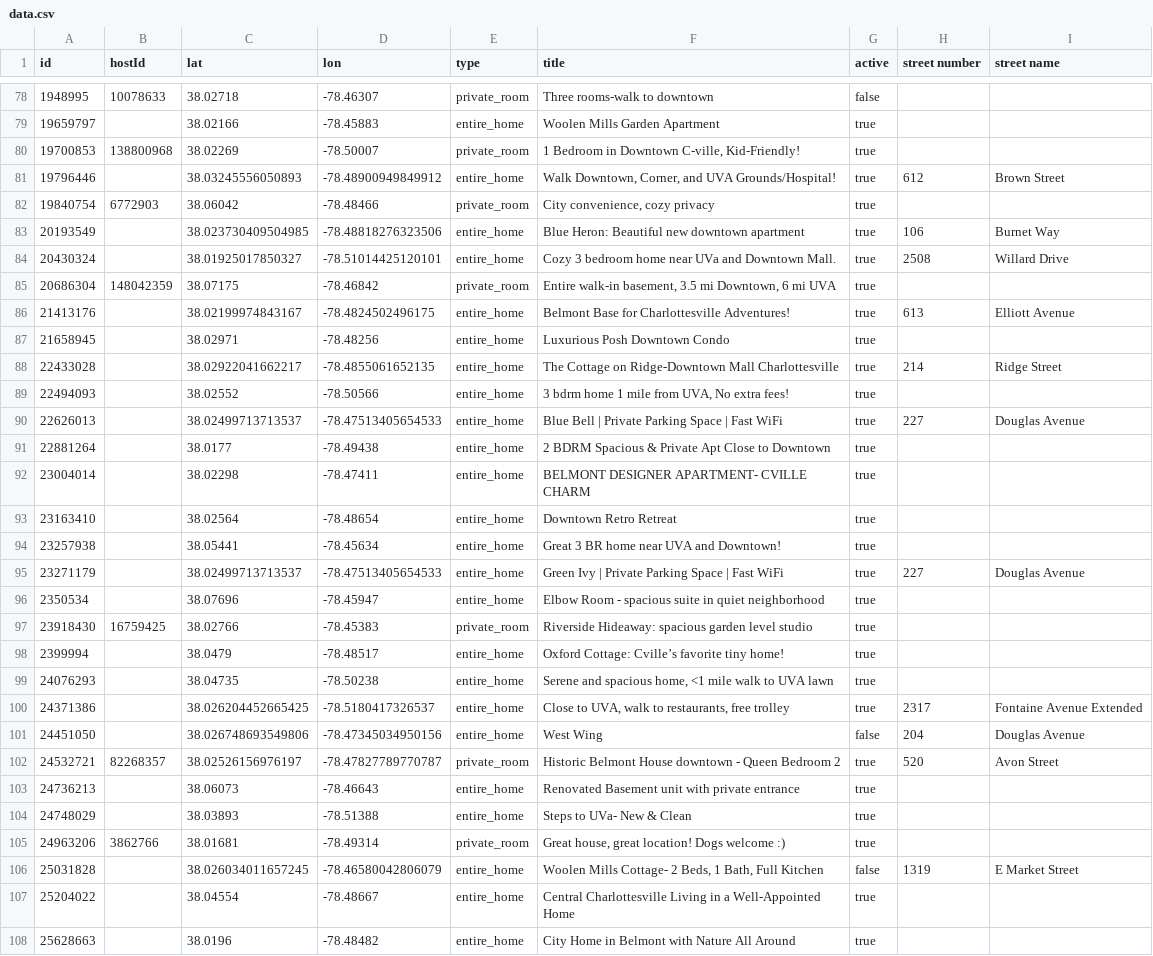
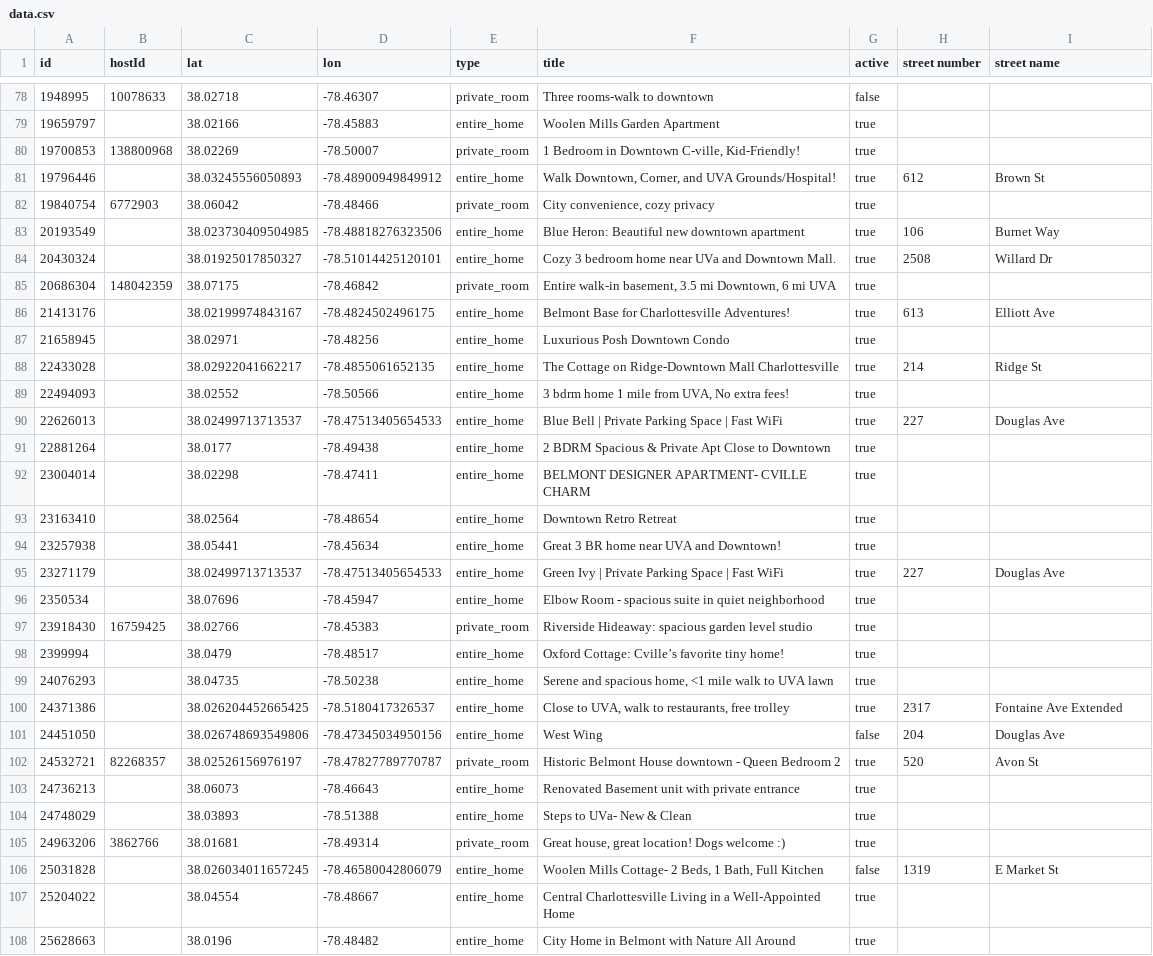
Before and after one commit to crenshaw-dev/cville-airbnbs, a CSV file: data.csv, drawn as a sheet; only a part is shown, gaps mark what is left out; the diff covers the shown part only; the diff names each change by its address in the sheet, - before the commit and + after, or states it on an @@ line.

Commit message:
normalize street names and re-run fifeville

```diff
--- a/data.csv
+++ b/data.csv
-I81 (street name): Brown Street
+I81 (street name): Brown St
-I84 (street name): Willard Drive
+I84 (street name): Willard Dr
-I86 (street name): Elliott Avenue
+I86 (street name): Elliott Ave
-I88 (street name): Ridge Street
+I88 (street name): Ridge St
-I90 (street name): Douglas Avenue
+I90 (street name): Douglas Ave
-I95 (street name): Douglas Avenue
+I95 (street name): Douglas Ave
-I100 (street name): Fontaine Avenue Extended
+I100 (street name): Fontaine Ave Extended
-I101 (street name): Douglas Avenue
+I101 (street name): Douglas Ave
-I102 (street name): Avon Street
+I102 (street name): Avon St
-I106 (street name): E Market Street
+I106 (street name): E Market St
```
Also changed, not shown: 118 edited cells elsewhere in this file, 1 other file.
